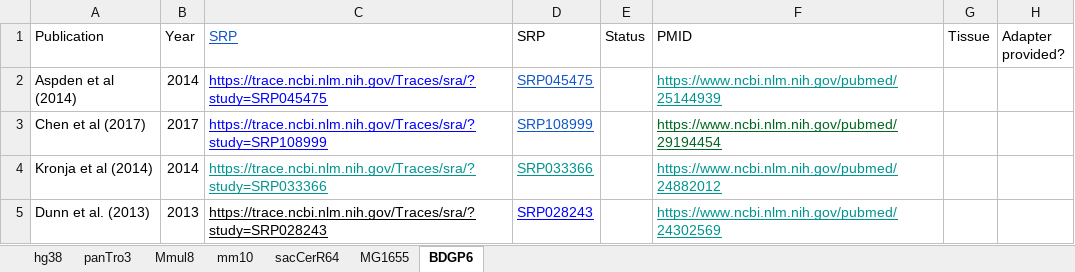
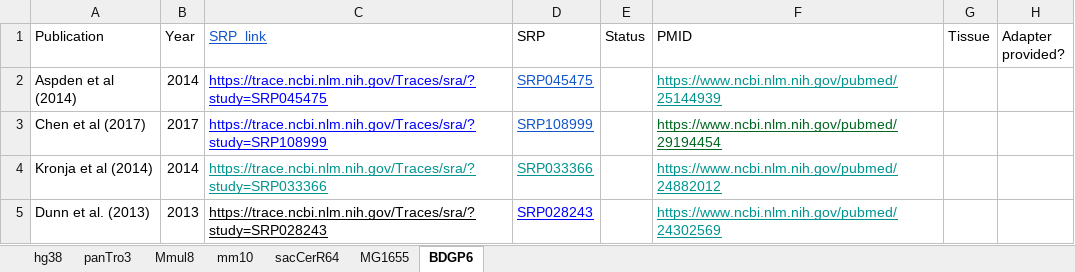
Before and after one commit to saketkc/re-ribo-smk, an Excel workbook: data/datasets/re-ribo-datasets.xlsx, sheet BDGP6, drawn as a sheet; values as stored, in another font and other column widths than the file's, no borders; charts and pictures not drawn; the diff names each change by its address in the sheet, - before the commit and + after, or states it on an @@ line.

```diff
--- a/data/datasets/re-ribo-datasets.xlsx (sheet BDGP6)
+++ b/data/datasets/re-ribo-datasets.xlsx (sheet BDGP6)
-C1: SRP
+C1: SRP_link
```
Also changed, not shown: sheet panTro3, sheet Mmul8, sheet MG1655, sheet sacCerR64, sheet hg38, sheet mm10.
